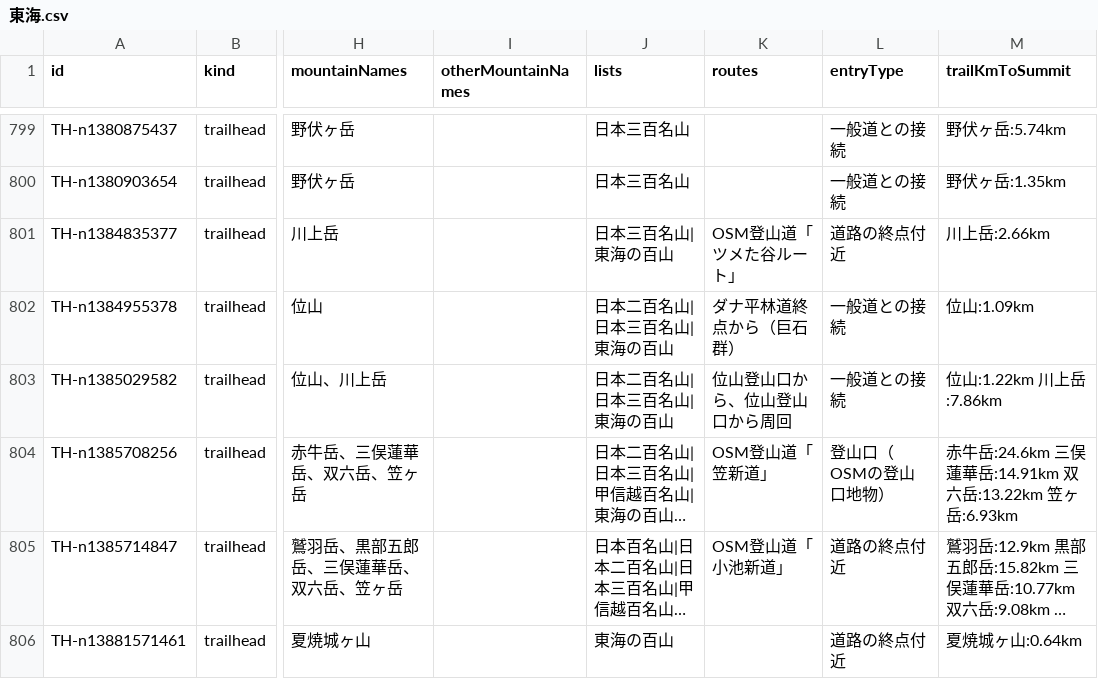
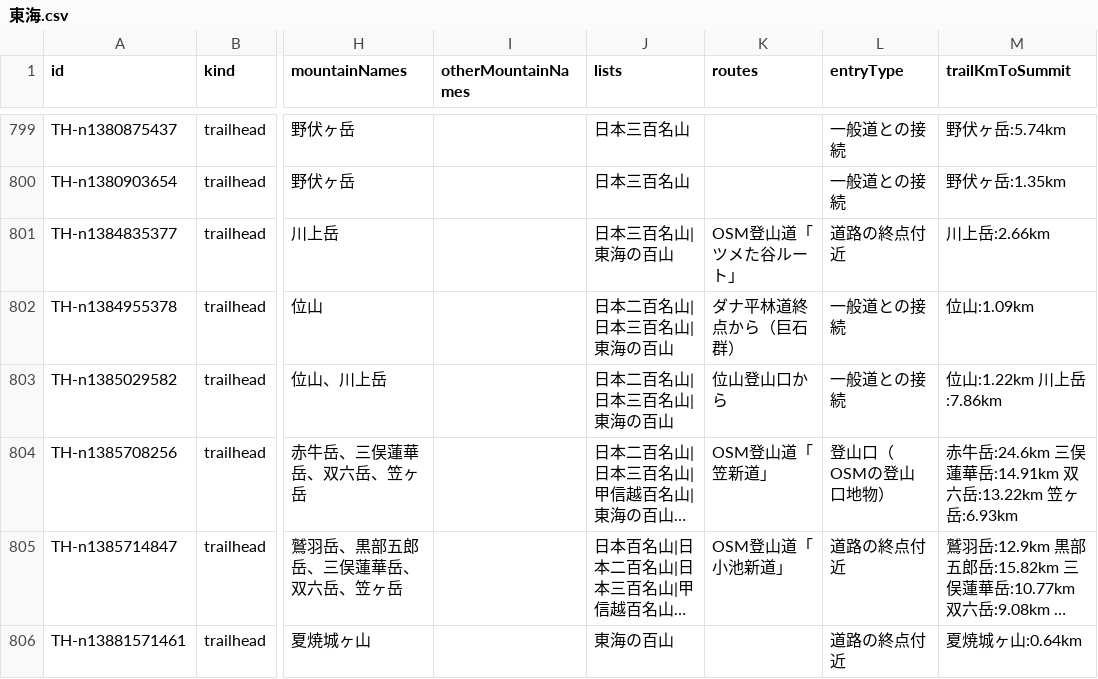
Before and after one commit to frontax/ios-app-docs, a CSV file: trailheads/data/東海.csv, drawn as a sheet; only a part is shown, gaps mark what is left out; long unchanged cells end in …; the diff covers the shown part only; the diff names each change by its address in the sheet, - before the commit and + after, or states it on an @@ line.

```diff
--- a/trailheads/data/東海.csv
+++ b/trailheads/data/東海.csv
-K803 (routes): 位山登山口から、位山登山口から周回
+K803 (routes): 位山登山口から
```
Also changed, not shown: 15 edited cells elsewhere in this file, trailheads/data/中国.csv, trailheads/data/北海道.csv, 21 other files.
